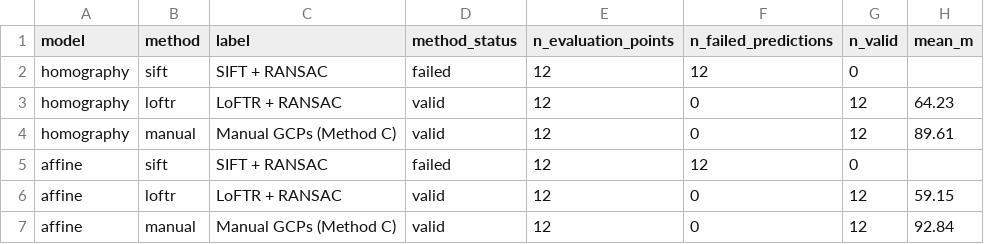
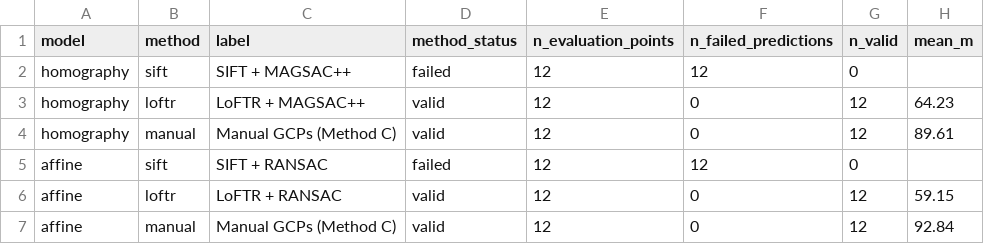
Before and after one commit to 1sakshm/MapAlign, a CSV file: results/metrics.csv, drawn as a sheet; only a part is shown; the diff names each change by its address in the sheet, - before the commit and + after, or states it on an @@ line.

Commit message:
Label the automatic methods as MAGSAC++ instead of RANSAC
The homography is estimated with OpenCV's USAC_MAGSAC, so the labels now say MAGSAC++
in the code, results, README, site and paper. The affine re-fit rows keep RANSAC, since
cv2.estimateAffine2D has no MAGSAC++. Re-running the evaluation gives identical numbers.

```diff
--- a/results/metrics.csv
+++ b/results/metrics.csv
-C2 (label): SIFT + RANSAC
+C2 (label): SIFT + MAGSAC++
-C3 (label): LoFTR + RANSAC
+C3 (label): LoFTR + MAGSAC++
```
Also changed, not shown: 16 other files.
